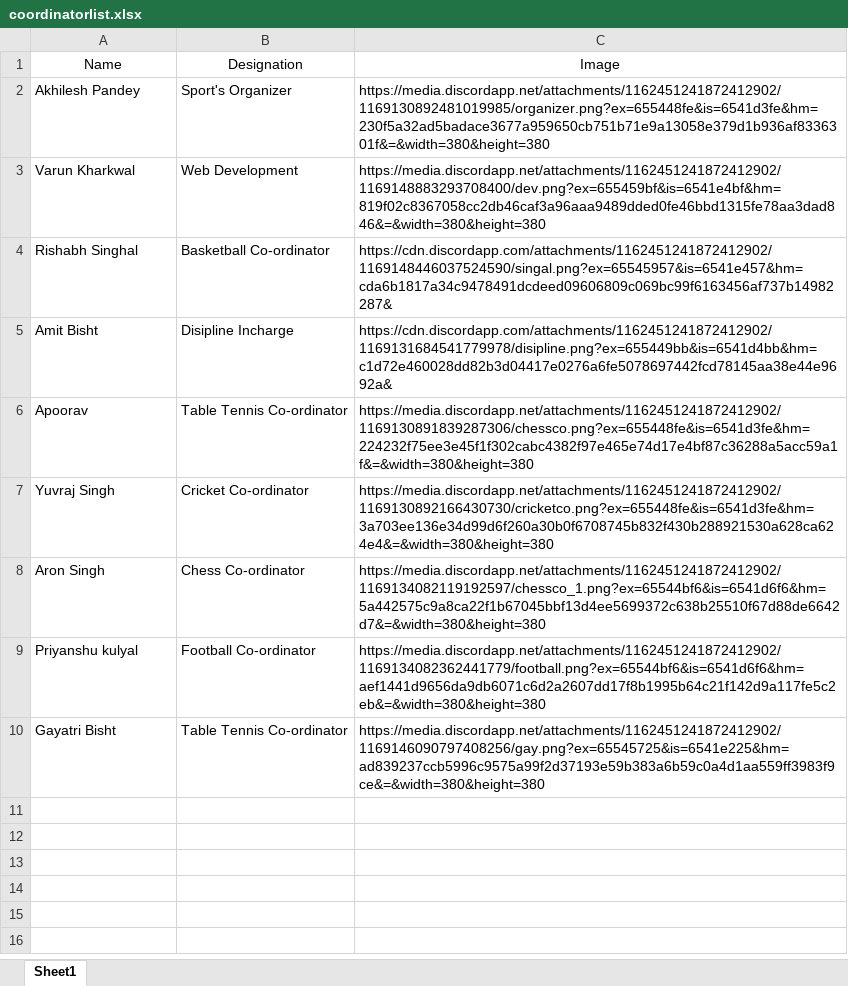
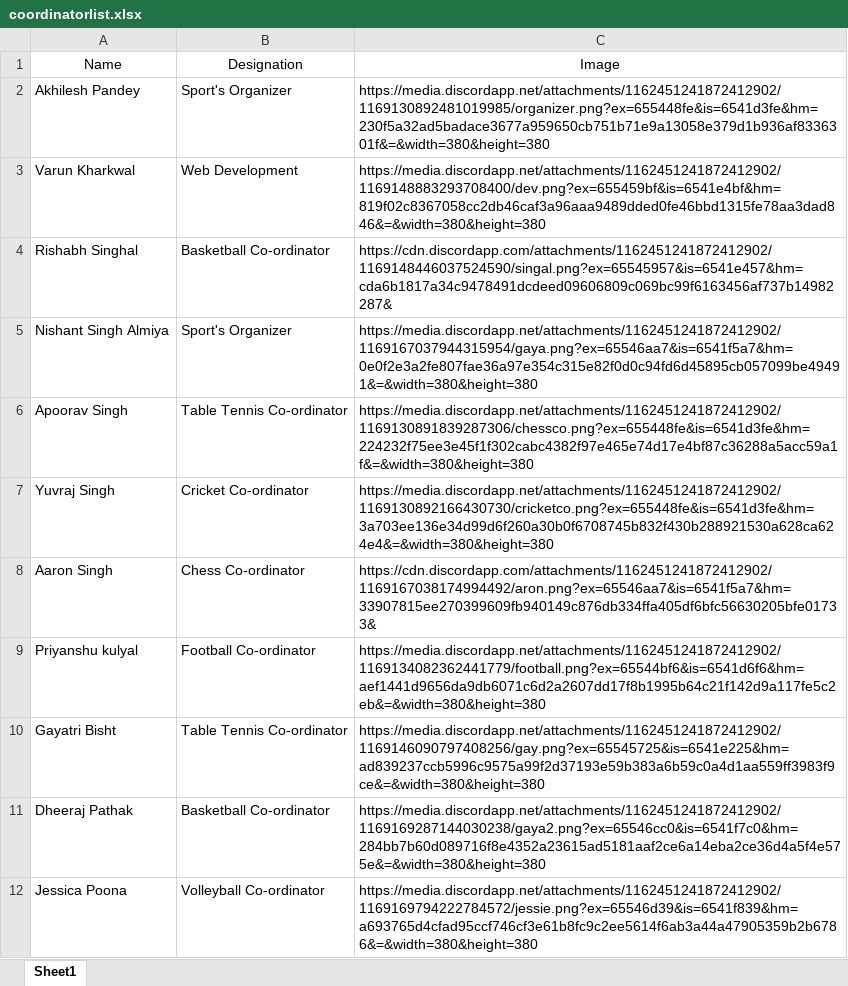
Before and after one commit to VKBRAWLER/gehusports, an Excel workbook: data/excel/coordinatorlist.xlsx, sheet Sheet1, drawn as a sheet; values as stored, in another font and other column widths than the file's, no borders; removed rows and columns are numbered as before the commit, all else as after; the diff names each change by its address in the sheet, - before the commit and + after, or states it on an @@ line.

```diff
--- a/data/excel/coordinatorlist.xlsx (sheet Sheet1)
+++ b/data/excel/coordinatorlist.xlsx (sheet Sheet1)
-row 5: Amit Bisht | Disipline Incharge | https://cdn.discordapp.com/attachments/1162451241872412902/1169131684541779978/disipline.png?ex=655449bb&is=6541d4bb&hm=c1d72e460028dd82b3d04417e0276a6fe5078697442fcd78145aa38e44e9692a&
+row 5: Nishant Singh Almiya | Sport's Organizer | https://media.discordapp.net/attachments/1162451241872412902/1169167037944315954/gaya.png?ex=65546aa7&is=6541f5a7&hm=0e0f2e3a2fe807fae36a97e354c315e82f0d0c94fd6d45895cb057099be49491&=&width=380&height=380
-A6: Apoorav
+A6: Apoorav Singh
-A8: Aron Singh
+A8: Aaron Singh
-C8: https://media.discordapp.net/attachments/1162451241872412902/1169134082119192597/chessco_1.png?ex=65544bf6&is=6541d6f6&hm=5a442575c9a8ca22f1b67045bbf13d4ee5699372c638b25510f67d88de6642d7&=&width=380&height=380
+C8: https://cdn.discordapp.com/attachments/1162451241872412902/1169167038174994492/aron.png?ex=65546aa7&is=6541f5a7&hm=33907815ee270399609fb940149c876db334ffa405df6bfc56630205bfe01733&
+row 11: Dheeraj Pathak | Basketball Co-ordinator | https://media.discordapp.net/attachments/1162451241872412902/1169169287144030238/gaya2.png?ex=65546cc0&is=6541f7c0&hm=284bb7b60d089716f8e4352a23615ad5181aaf2ce6a14eba2ce36d4a5f4e575e&=&width=380&height=380
+row 12: Jessica Poona | Volleyball Co-ordinator | https://media.discordapp.net/attachments/1162451241872412902/1169169794222784572/jessie.png?ex=65546d39&is=6541f839&hm=a693765d4cfad95ccf746cf3e61b8fc9c2ee5614f6ab3a44a47905359b2b6786&=&width=380&height=380
```
Also changed, not shown: data/excel/register.xlsx, 2 other files.
